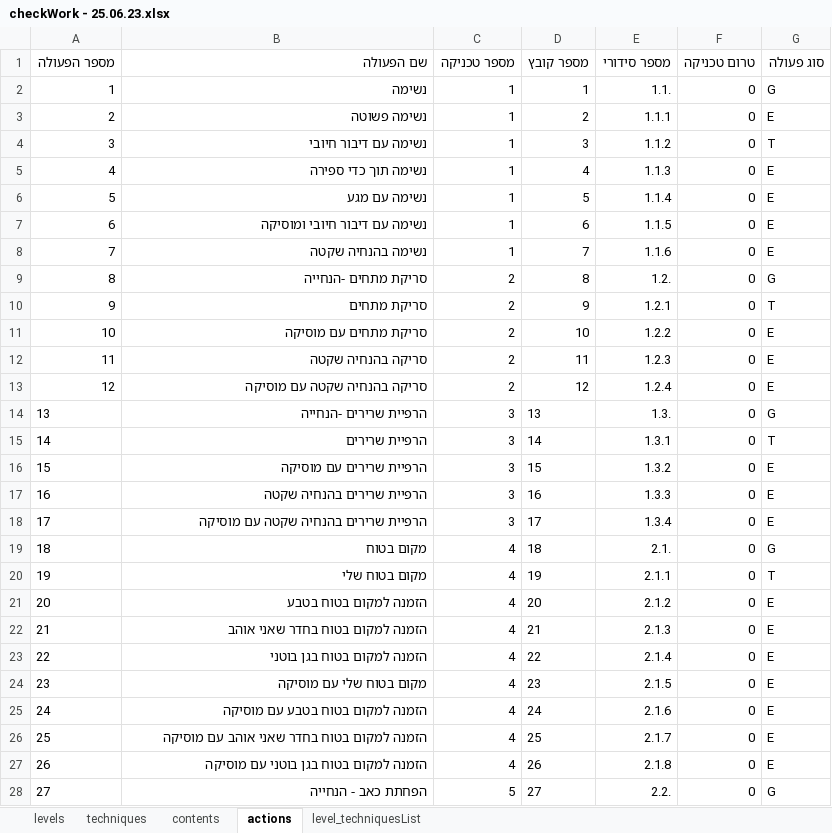
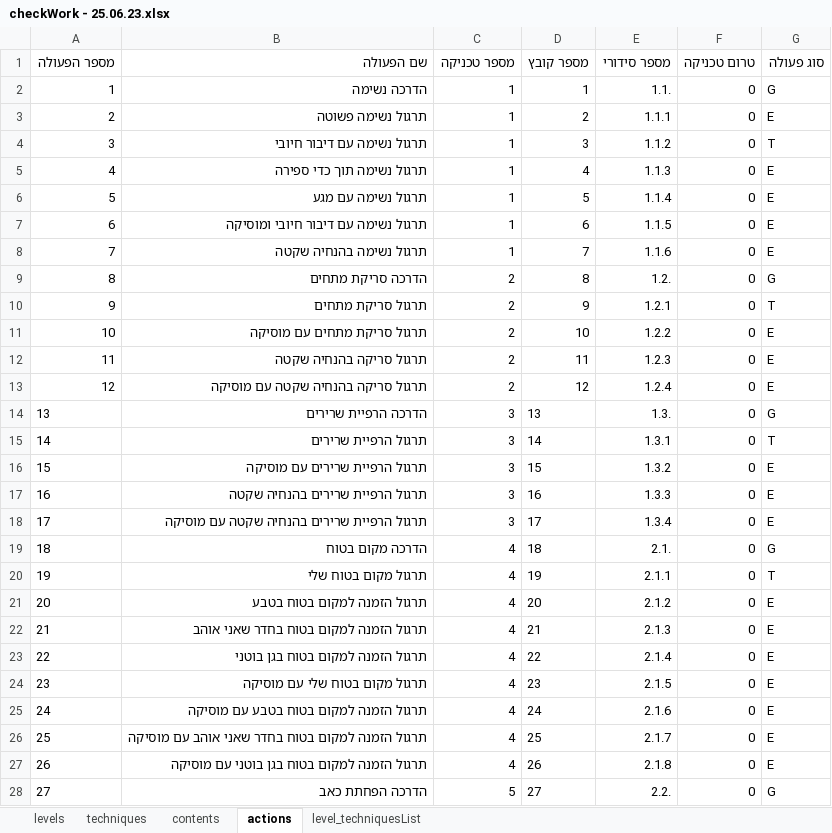
Before and after one commit to ozseadia/COBIMINDEX, an Excel workbook: Data/checkWork - 25.06.23.xlsx, sheet actions, drawn as a sheet; only a part is shown; values as stored, in another font and other column widths than the file's, no borders; the diff covers the shown part only; the diff names each change by its address in the sheet, - before the commit and + after, or states it on an @@ line.

```diff
--- a/Data/checkWork - 25.06.23.xlsx (sheet actions)
+++ b/Data/checkWork - 25.06.23.xlsx (sheet actions)
-B2 (שם הפעולה): נשימה
+B2 (שם הפעולה): הדרכה נשימה
-B3 (שם הפעולה): נשימה פשוטה
+B3 (שם הפעולה): תרגול נשימה פשוטה
-B4 (שם הפעולה): נשימה עם דיבור חיובי
+B4 (שם הפעולה): תרגול נשימה עם דיבור חיובי
-B5 (שם הפעולה): נשימה תוך כדי ספירה
+B5 (שם הפעולה): תרגול נשימה תוך כדי ספירה
-B6 (שם הפעולה): נשימה עם מגע
+B6 (שם הפעולה): תרגול נשימה עם מגע
-B7 (שם הפעולה): נשימה עם דיבור חיובי ומוסיקה
+B7 (שם הפעולה): תרגול נשימה עם דיבור חיובי ומוסיקה
-B8 (שם הפעולה): נשימה בהנחיה שקטה
+B8 (שם הפעולה): תרגול נשימה בהנחיה שקטה
-B9 (שם הפעולה): סריקת מתחים -הנחייה
+B9 (שם הפעולה): הדרכה סריקת מתחים
-B10 (שם הפעולה): סריקת מתחים
+B10 (שם הפעולה): תרגול סריקת מתחים
-B11 (שם הפעולה): סריקת מתחים עם מוסיקה
+B11 (שם הפעולה): תרגול סריקת מתחים עם מוסיקה
-B12 (שם הפעולה): סריקה בהנחיה שקטה
+B12 (שם הפעולה): תרגול סריקה בהנחיה שקטה
-B13 (שם הפעולה): סריקה בהנחיה שקטה עם מוסיקה
+B13 (שם הפעולה): תרגול סריקה בהנחיה שקטה עם מוסיקה
-B14 (שם הפעולה): הרפיית שרירים -הנחייה
+B14 (שם הפעולה): הדרכה הרפיית שרירים
-B15 (שם הפעולה): הרפיית שרירים
+B15 (שם הפעולה): תרגול הרפיית שרירים
-B16 (שם הפעולה): הרפיית שרירים עם מוסיקה
+B16 (שם הפעולה): תרגול הרפיית שרירים עם מוסיקה
-B17 (שם הפעולה): הרפיית שרירים בהנחיה שקטה
+B17 (שם הפעולה): תרגול הרפיית שרירים בהנחיה שקטה
-B18 (שם הפעולה): הרפיית שרירים בהנחיה שקטה עם מוסיקה
+B18 (שם הפעולה): תרגול הרפיית שרירים בהנחיה שקטה עם מוסיקה
-B19 (שם הפעולה): מקום בטוח
+B19 (שם הפעולה): הדרכה מקום בטוח
-B20 (שם הפעולה): מקום בטוח שלי
+B20 (שם הפעולה): תרגול מקום בטוח שלי
-B21 (שם הפעולה): הזמנה למקום בטוח בטבע
+B21 (שם הפעולה): תרגול הזמנה למקום בטוח בטבע
-B22 (שם הפעולה): הזמנה למקום בטוח בחדר שאני אוהב
+B22 (שם הפעולה): תרגול הזמנה למקום בטוח בחדר שאני אוהב
-B23 (שם הפעולה): הזמנה למקום בטוח בגן בוטני
+B23 (שם הפעולה): תרגול הזמנה למקום בטוח בגן בוטני
-B24 (שם הפעולה): מקום בטוח שלי עם מוסיקה
+B24 (שם הפעולה): תרגול מקום בטוח שלי עם מוסיקה
-B25 (שם הפעולה): הזמנה למקום בטוח בטבע עם מוסיקה
+B25 (שם הפעולה): תרגול הזמנה למקום בטוח בטבע עם מוסיקה
-B26 (שם הפעולה): הזמנה למקום בטוח בחדר שאני אוהב עם מוסיקה
+B26 (שם הפעולה): תרגול הזמנה למקום בטוח בחדר שאני אוהב עם מוסיקה
-B27 (שם הפעולה): הזמנה למקום בטוח בגן בוטני עם מוסיקה
+B27 (שם הפעולה): תרגול הזמנה למקום בטוח בגן בוטני עם מוסיקה
-B28 (שם הפעולה): הפחתת כאב - הנחייה
+B28 (שם הפעולה): הדרכה הפחתת כאב
```
Also changed, not shown: 61 edited cells elsewhere in this sheet, Data/data.xlsx, 3 other files.
